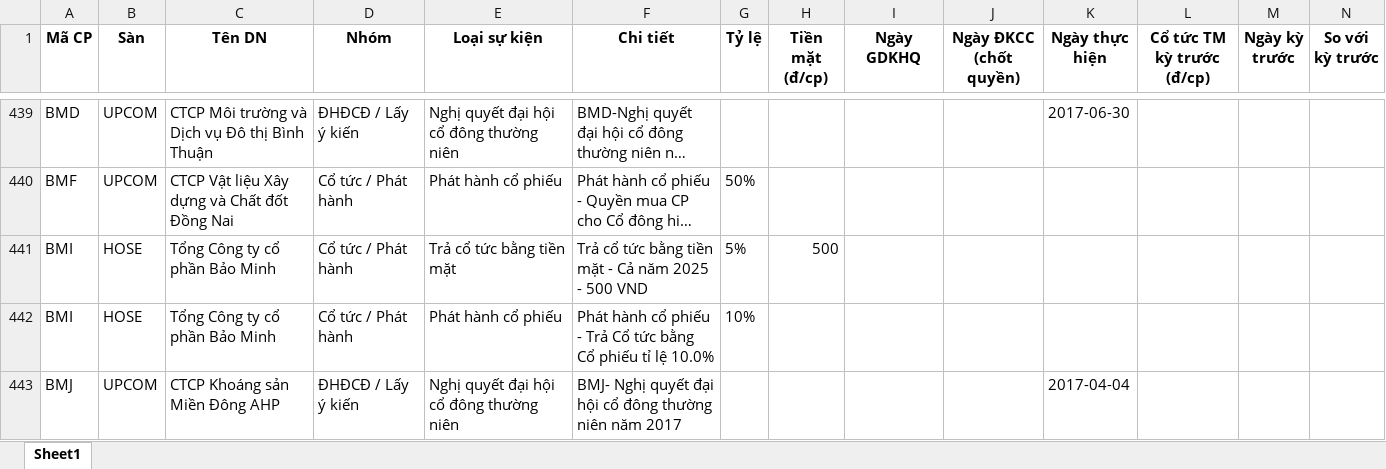
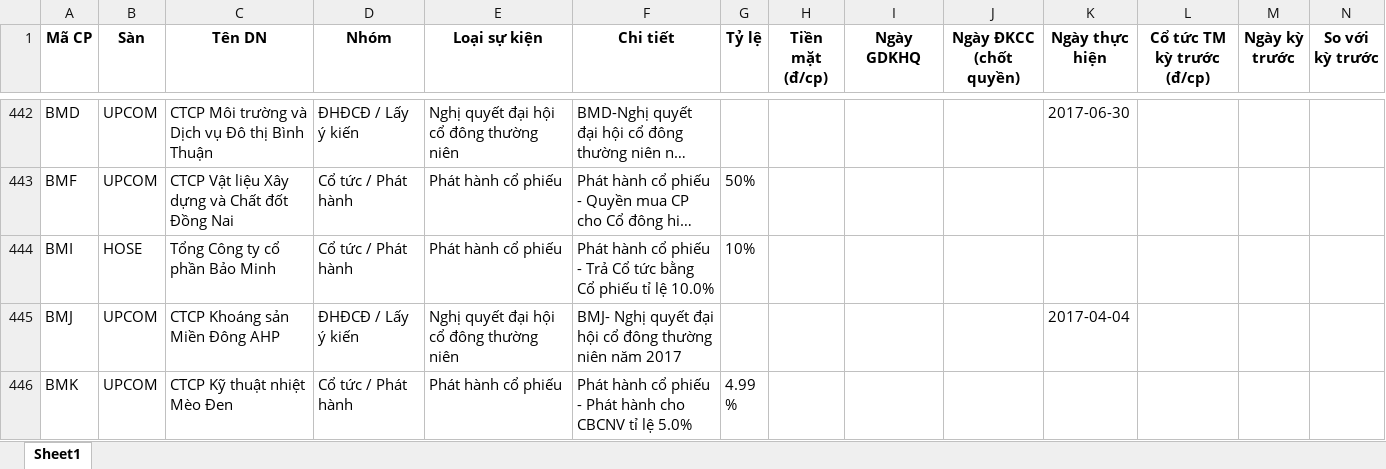
Before and after one commit to thanhungtrang2508-collab/TNKB, an Excel workbook: data/lich_su_kien.xlsx, sheet Sheet1, drawn as a sheet; only a part is shown, gaps mark what is left out; the shorter side is filled out with more unchanged rows; long unchanged cells end in …; values as stored, in another font and other column widths than the file's, no borders; removed rows and columns are numbered as before the commit, all else as after; the diff covers the shown part only; the diff names each change by its address in the sheet, - before the commit and + after, or states it on an @@ line.

```diff
--- a/data/lich_su_kien.xlsx (sheet Sheet1)
+++ b/data/lich_su_kien.xlsx (sheet Sheet1)
-row 441: BMI | HOSE | Tổng Công ty cổ phần Bảo Minh | Cổ tức / Phát hành | Trả cổ tức bằng tiền mặt | Trả cổ tức bằng tiền mặt - Cả năm 2025 - 500 VND | 5% | 500
```
Also changed, not shown: 4 added rows and 3 removed rows elsewhere in this sheet, 3 other files.
